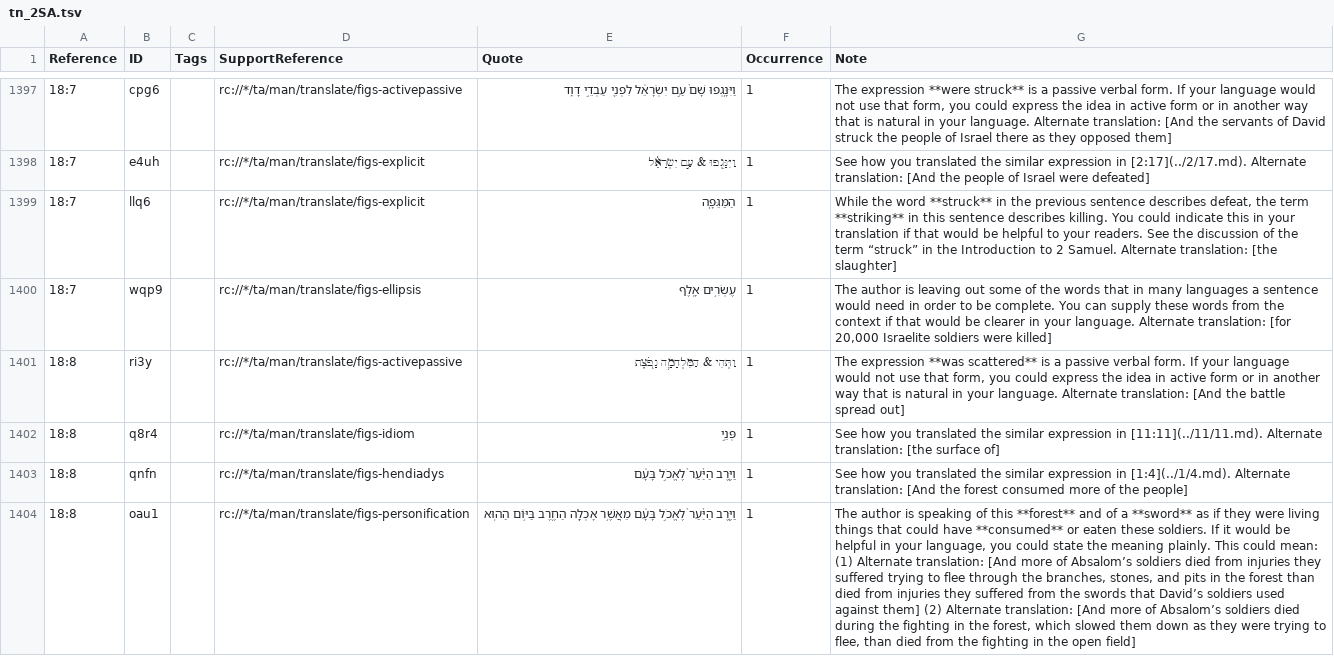
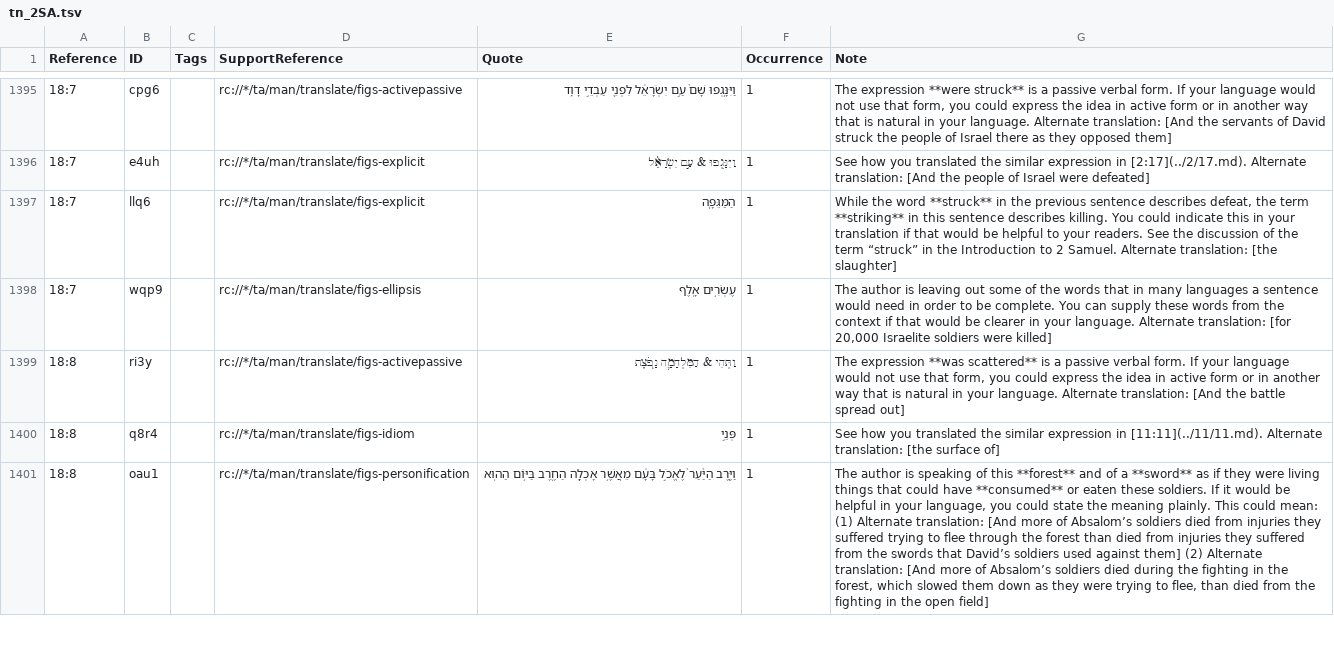
Before and after one commit to ding0t/en_tn, a TSV file: tn_2SA.tsv, drawn as a sheet; only a part is shown, gaps mark what is left out; removed rows and columns are numbered as before the commit, all else as after; the diff covers the shown part only; the diff names each change by its address in the sheet, - before the commit and + after, or states it on an @@ line.

Commit message:
Merge christopherrsmith-tc-create-1 into master by christopherrsmith (#4925)

```diff
--- a/tn_2SA.tsv
+++ b/tn_2SA.tsv
-row 1403: 18:8 | qnfn |  | rc://*/ta/man/translate/figs-hendiadys | וַיֶּ֤רֶב הַיַּ֨עַר֙ לֶאֱכֹ֣ל בָּעָ֔ם | 1 | See how you translated the similar expression in [1:4](../1/4.md). Alternate translation: [And the forest consumed more of the people]
-G1401 (Note): …through the branches, stones, and pits in the forest than…
+G1401 (Note): …through the forest than…
```
Also changed, not shown: 2 added rows, 2 removed rows and 46 edited cells elsewhere in this file.
